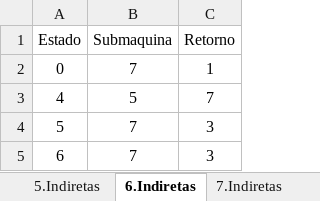
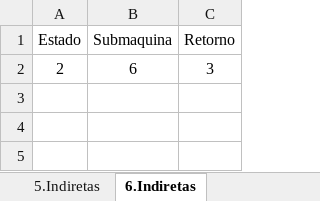
Before and after one commit to renatoleal/Compilas, an Excel workbook: config/input.xlsx, sheet 6.Indiretas, drawn as a sheet; values as stored, in another font and other column widths than the file's, no borders; removed rows and columns are numbered as before the commit, all else as after; the diff names each change by its address in the sheet, - before the commit and + after, or states it on an @@ line.

```diff
--- a/config/input.xlsx (sheet 6.Indiretas)
+++ b/config/input.xlsx (sheet 6.Indiretas)
-sheet tab: 7.Indiretas
-row 2: 0 | 7 | 1
-row 3: 4 | 5 | 7
-row 4: 5 | 7 | 3
-row 5: 6 | 7 | 3
+row 2: 2 | 6 | 3
```
Also changed, not shown: sheet 5.Diretas, sheet 6.Diretas, sheet 5.Indiretas, sheet 4.Diretas, sheet 4.Indiretas, sheet 3.Indiretas, 2 more sheets, other sheet tabs, formulas that keep their value, 1 other file.
